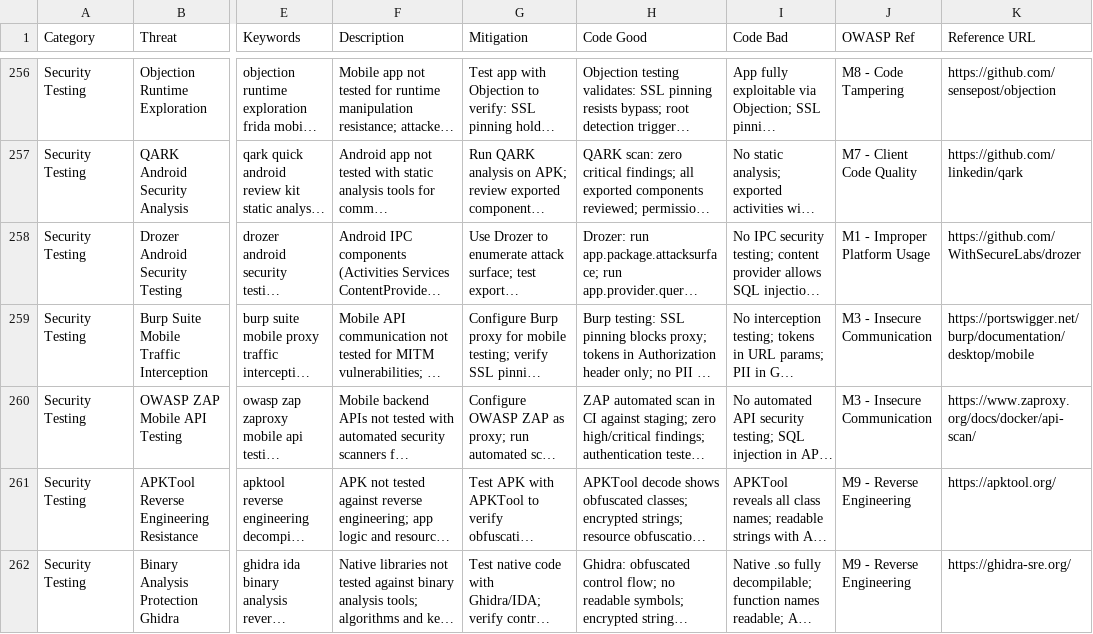
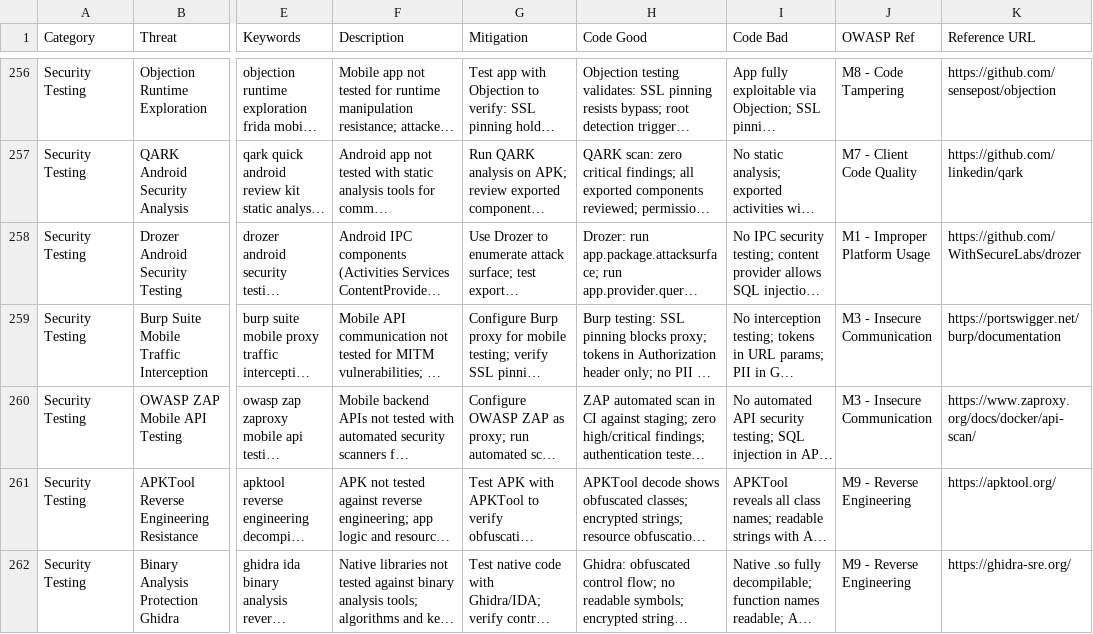
Before and after one commit to tungnk123/mobile-best-practices, a CSV file: src/mobile-best-practices/data/security.csv, drawn as a sheet; only a part is shown, gaps mark what is left out; long unchanged cells end in …; the diff covers the shown part only; the diff names each change by its address in the sheet, - before the commit and + after, or states it on an @@ line.

Commit message:
feat: fix 61 broken URLs, add Source URL (cs.android.com), upgrade CI/CD
- Fix 61 broken reference URLs across all CSV domains:
  - refactoring.guru: /refactoring/smells/ -> /smells/ (16 URLs)
  - developer.android.com: updated 17 moved paths (perfetto, RTL, bottom-nav,
    predictive-back, companion-device, drawable-animation, etc.)
  - developer.apple.com: updated 8 moved paths (Xcode perf, SwiftUI task,
    app-privacy-details, enumerations, XCTest)
  - support.google.com Play Console answers -> developer.android.com
  - reactnative.dev: turbo-modules/native-modules -> new architecture docs
  - kotlinlang.org: coroutines-test -> api/kotlinx.coroutines
  - gdpr.eu -> gdpr-info.eu
  - Apollo, Expo, Flutter, Redux, AsyncStorage, MITRE, EBA, FTC paths updated
  - Add www.w3.org, www.hhs.gov, portswigger.net to bot-block skip list

- Add Source URL column to code-snippets.csv with cs.android.com links for
  37 Android snippets (ViewModel.kt, LazyList.kt, NavHost.kt, RoomDatabase.kt,
  BiometricPrompt.kt, AppInitializer.kt, WorkManager.kt, and more)

- Expose Source URL in search output (core.py snippet output_cols)

- Upgrade scripts/validate-csv.py:
  - Severity value validation (caught real data bug in android.csv row 413)
  - Duplicate detection per domain column
  - Source URL presence check for Android snippets
  - Missing URL count per file

- Add scripts/check-urls.py: concurrent HTTP checker (10 threads) for all
  Reference URL, Docs URL, Source URL columns across 14 CSV files

- Upgrade .github/workflows/ci.yml:
  - Add check-urls job (runs on push to main only)
  - Add Source URL assertion in test-search job
  - Improve search smoke tests with JSON assertions per domain

```diff
--- a/src/mobile-best-practices/data/security.csv
+++ b/src/mobile-best-practices/data/security.csv
-K259 (Reference URL): https://portswigger.net/burp/documentation/desktop/mobile
+K259 (Reference URL): https://portswigger.net/burp/documentation
```
Also changed, not shown: 13 edited cells elsewhere in this file, src/mobile-best-practices/data/gradle-deps.csv, src/mobile-best-practices/data/platforms/android.csv, 5 other files.
